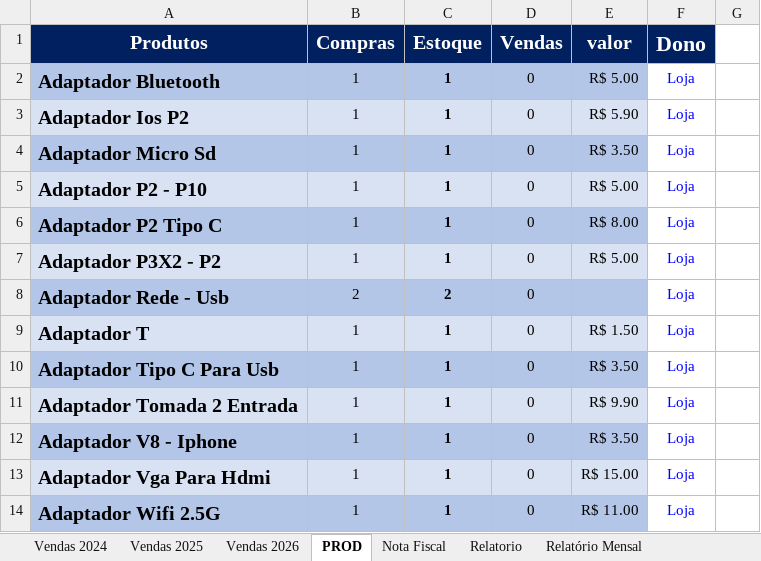
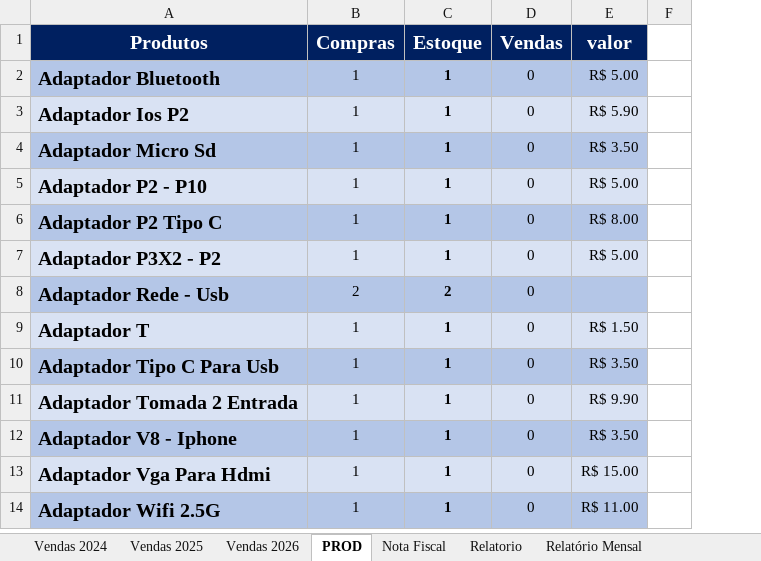
Before and after one commit to leonccunha21/https-github.com-leonccunha21-mei-pro-web, an Excel workbook: data/excel/arquivo princial.xlsx, sheet PROD, drawn as a sheet; only a part is shown; values as stored, in another font and other column widths than the file's, no borders; conditional formats and table styles not drawn; the diff names each change by its address in the sheet, - before the commit and + after, or states it on an @@ line.

Commit message:
fix: vendas historico add produto/remove custo, devedores filtra pendentes, fluxo caixa edit/delete despesa, import/export expenses

```diff
--- a/data/excel/arquivo princial.xlsx (sheet PROD)
+++ b/data/excel/arquivo princial.xlsx (sheet PROD)
-column F (Dono), rows 2-14: all Loja
```
Also changed, not shown: sheet Nota Fiscal, formulas that keep their value, 2 other files.
